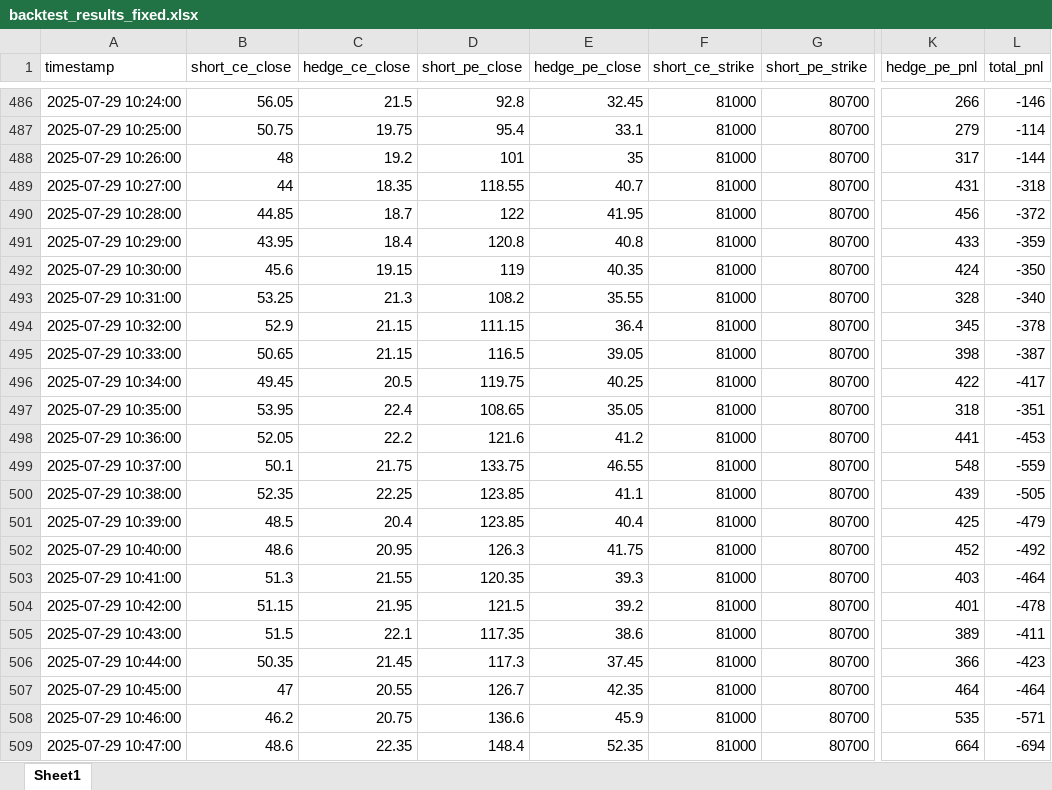
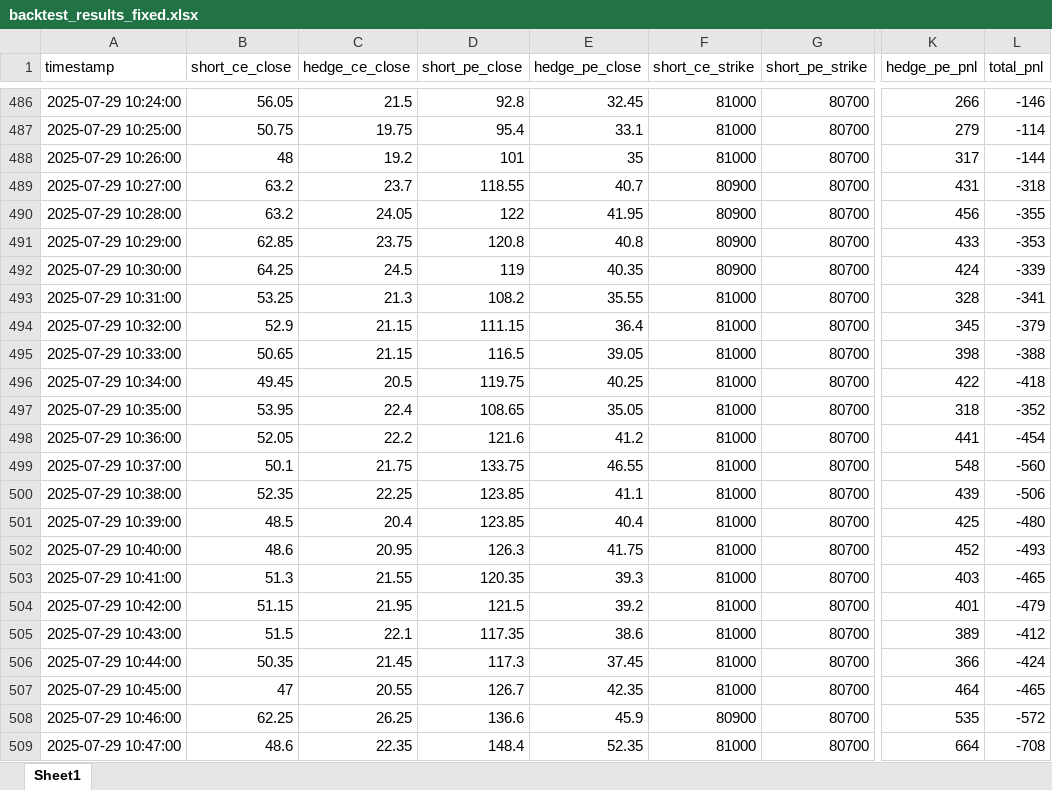
Before and after one commit to indreshkushwaha/DRP_algo_backtest, an Excel workbook: backtest_results_fixed.xlsx, sheet Sheet1, drawn as a sheet; only a part is shown, gaps mark what is left out; values as stored, in another font and other column widths than the file's, no borders; the diff covers the shown part only; the diff names each change by its address in the sheet, - before the commit and + after, or states it on an @@ line.

```diff
--- a/backtest_results_fixed.xlsx (sheet Sheet1)
+++ b/backtest_results_fixed.xlsx (sheet Sheet1)
-B489 (short_ce_close): 44
+B489 (short_ce_close): 63.2
-C489 (hedge_ce_close): 18.35
+C489 (hedge_ce_close): 23.7
-F489:F492 (short_ce_strike): 81000
+F489:F492 (short_ce_strike): 80900
-B490 (short_ce_close): 44.85
+B490 (short_ce_close): 63.2
-C490 (hedge_ce_close): 18.7
+C490 (hedge_ce_close): 24.05
-L490 (total_pnl): -372
+L490 (total_pnl): -355
-B491 (short_ce_close): 43.95
+B491 (short_ce_close): 62.85
-C491 (hedge_ce_close): 18.4
+C491 (hedge_ce_close): 23.75
-L491 (total_pnl): -359
+L491 (total_pnl): -353
-B492 (short_ce_close): 45.6
+B492 (short_ce_close): 64.25
-C492 (hedge_ce_close): 19.15
+C492 (hedge_ce_close): 24.5
-L492 (total_pnl): -350
+L492 (total_pnl): -339
-L493 (total_pnl): -340
+L493 (total_pnl): -341
-L494 (total_pnl): -378
+L494 (total_pnl): -379
-L495 (total_pnl): -387
+L495 (total_pnl): -388
-L496 (total_pnl): -417
+L496 (total_pnl): -418
-L497 (total_pnl): -351
+L497 (total_pnl): -352
-L498 (total_pnl): -453
+L498 (total_pnl): -454
-L499 (total_pnl): -559
+L499 (total_pnl): -560
-L500 (total_pnl): -505
+L500 (total_pnl): -506
-L501 (total_pnl): -479
+L501 (total_pnl): -480
-L502 (total_pnl): -492
+L502 (total_pnl): -493
-L503 (total_pnl): -464
+L503 (total_pnl): -465
-L504 (total_pnl): -478
+L504 (total_pnl): -479
-L505 (total_pnl): -411
+L505 (total_pnl): -412
-L506 (total_pnl): -423
+L506 (total_pnl): -424
-L507 (total_pnl): -464
+L507 (total_pnl): -465
-B508 (short_ce_close): 46.2
+B508 (short_ce_close): 62.25
-C508 (hedge_ce_close): 20.75
+C508 (hedge_ce_close): 26.25
-F508 (short_ce_strike): 81000
+F508 (short_ce_strike): 80900
-L508 (total_pnl): -571
+L508 (total_pnl): -572
-L509 (total_pnl): -694
+L509 (total_pnl): -708
```
Also changed, not shown: 444 edited cells elsewhere in this sheet, 3 other files.
